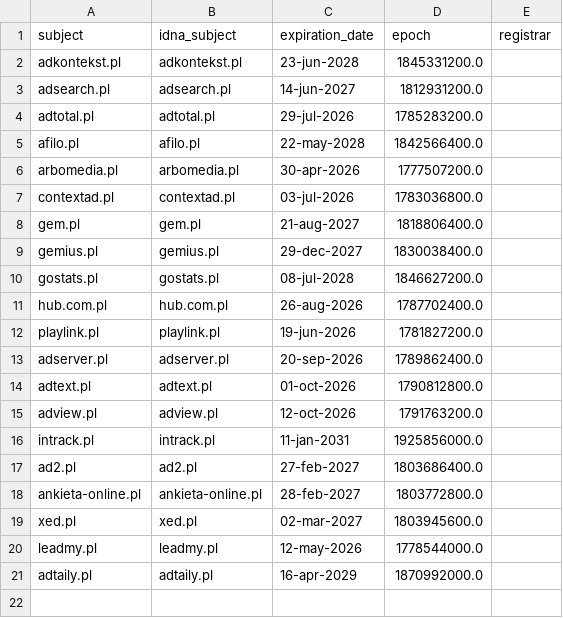
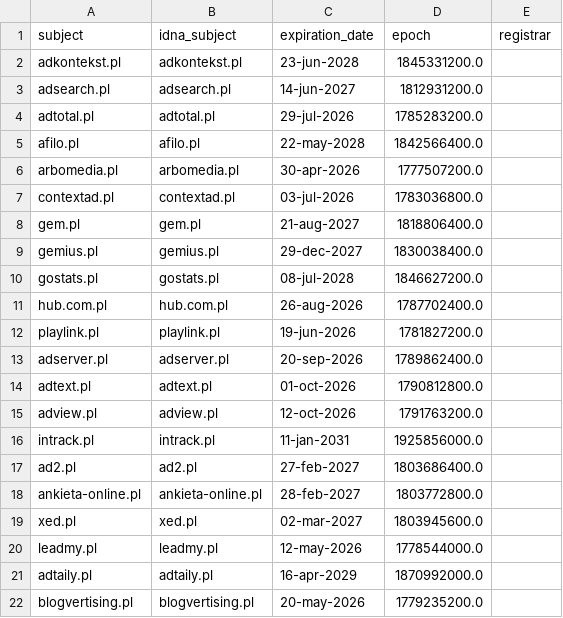
Before and after one commit to Ultimate-Hosts-Blacklist/pl-host-file, a CSV file: .pyfunceble/whois.csv, drawn as a sheet; the diff names each change by its address in the sheet, - before the commit and + after, or states it on an @@ line.

```diff
--- a/.pyfunceble/whois.csv
+++ b/.pyfunceble/whois.csv
+row 22: blogvertising.pl | blogvertising.pl | 20-may-2026 | 1779235200.0
```
Also changed, not shown: .pyfunceble/inactive.csv, 16 other files.
